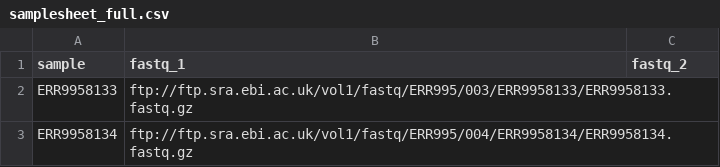
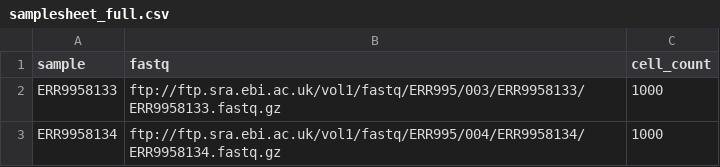
Before and after one commit to U-BDS/test-datasets, a CSV file: samplesheet/samplesheet_full.csv, drawn as a sheet.

Commit message:
Update samplesheet_full.csv

```diff
--- a/samplesheet/samplesheet_full.csv
+++ b/samplesheet/samplesheet_full.csv
@@ -1,3 +1,3 @@
-sample,fastq_1,fastq_2
-ERR9958133,ftp://ftp.sra.ebi.ac.uk/vol1/fastq/ERR995/003/ERR9958133/ERR9958133.fastq.gz,
-ERR9958134,ftp://ftp.sra.ebi.ac.uk/vol1/fastq/ERR995/004/ERR9958134/ERR9958134.fastq.gz,
+sample,fastq,cell_count
+ERR9958133,ftp://ftp.sra.ebi.ac.uk/vol1/fastq/ERR995/003/ERR9958133/ERR9958133.fastq.gz,1000
+ERR9958134,ftp://ftp.sra.ebi.ac.uk/vol1/fastq/ERR995/004/ERR9958134/ERR9958134.fastq.gz,1000
```
